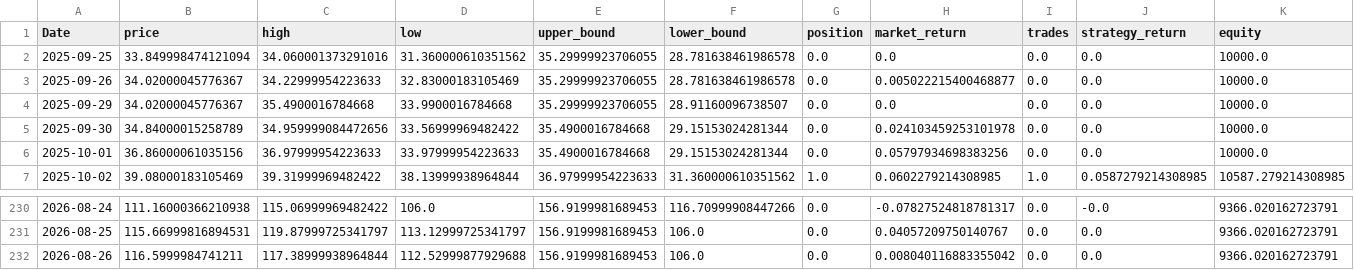
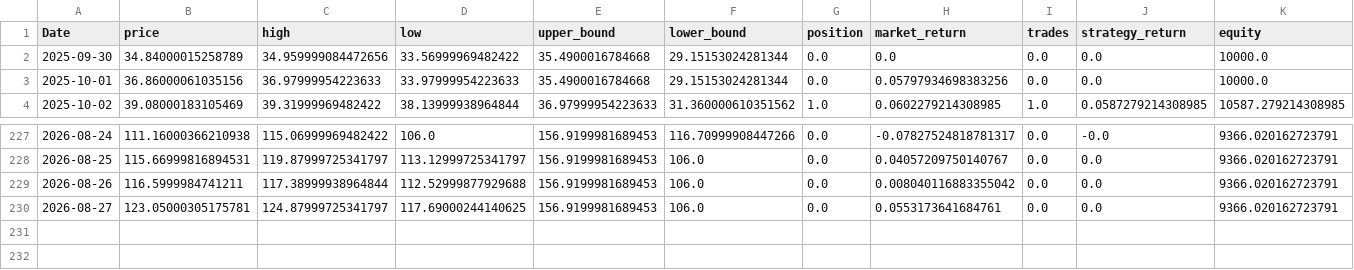
Before and after one commit to xyou860918-create/quant-backtest, a CSV file: paper_trading/logs/paper_trading/equity_SOXL.csv, drawn as a sheet; only a part is shown, gaps mark what is left out.

```diff
--- a/paper_trading/logs/paper_trading/equity_SOXL.csv
+++ b/paper_trading/logs/paper_trading/equity_SOXL.csv
@@ -1,6 +1,3 @@
 Date,price,high,low,upper_bound,lower_bound,position,market_return,trades,strategy_return,equity
-2025-09-25,33.849998474121094,34.060001373291016,31.360000610351562,35.29999923706055,28.781638461986578,0.0,0.0,0.0,0.0,10000.0
-2025-09-26,34.02000045776367,34.22999954223633,32.83000183105469,35.29999923706055,28.781638461986578,0.0,0.005022215400468877,0.0,0.0,10000.0
-2025-09-29,34.02000045776367,35.4900016784668,33.9900016784668,35.29999923706055,28.91160096738507,0.0,0.0,0.0,0.0,10000.0
-2025-09-30,34.84000015258789,34.959999084472656,33.56999969482422,35.4900016784668,29.15153024281344,0.0,0.024103459253101978,0.0,0.0,10000.0
+2025-09-30,34.84000015258789,34.959999084472656,33.56999969482422,35.4900016784668,29.15153024281344,0.0,0.0,0.0,0.0,10000.0
 2025-10-01,36.86000061035156,36.97999954223633,33.97999954223633,35.4900016784668,29.15153024281344,0.0,0.05797934698383256,0.0,0.0,10000.0
@@ -232 +229,2 @@ Date,price,high,low,upper_bound,lower_bound,position,market_return,trades,strate
 2026-08-26,116.5999984741211,117.38999938964844,112.52999877929688,156.9199981689453,106.0,0.0,0.008040116883355042,0.0,0.0,9366.020162723791
+2026-08-27,123.05000305175781,124.87999725341797,117.69000244140625,156.9199981689453,106.0,0.0,0.0553173641684761,0.0,0.0,9366.020162723791
```
Also changed, not shown: paper_trading/logs/paper_trading/equity_TQQQ.csv, paper_trading/logs/paper_trading/equity_TSLL.csv.
